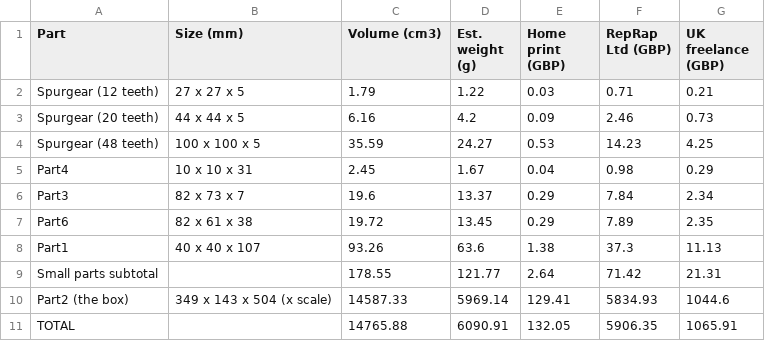
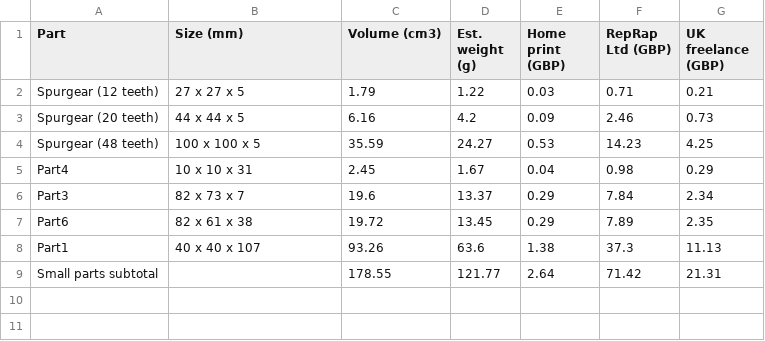
Before and after one commit to HarrisY882/Card-Shuffler, a CSV file: 3D_Print_Costs_Simple.csv, drawn as a sheet.

```diff
--- a/3D_Print_Costs_Simple.csv
+++ b/3D_Print_Costs_Simple.csv
@@ -9,3 +9 @@ Part1,40 x 40 x 107,93.26,63.6,1.38,37.3,11.13
 Small parts subtotal,,178.55,121.77,2.64,71.42,21.31
-Part2 (the box),349 x 143 x 504 (x scale),14587.33,5969.14,129.41,5834.93,1044.6
-TOTAL,,14765.88,6090.91,132.05,5906.35,1065.91
```
